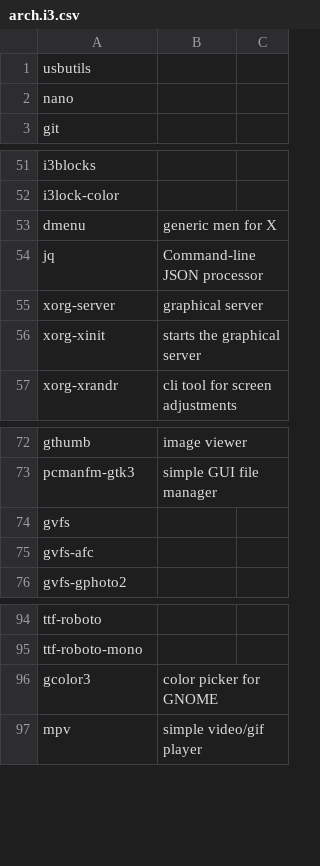
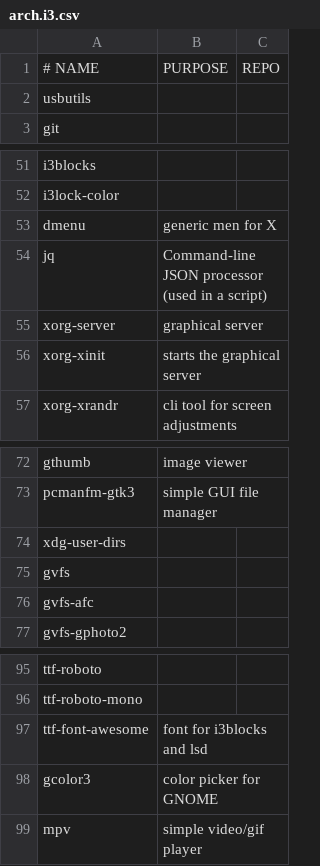
Before and after one commit to ispanos/anergos, a CSV file: programs/arch.i3.csv, drawn as a sheet; only a part is shown, gaps mark what is left out.

Commit message:
added fontawesome

```diff
--- a/programs/arch.i3.csv
+++ b/programs/arch.i3.csv
@@ -1,3 +1,3 @@
+# NAME,PURPOSE,REPO
 usbutils,,
-nano,,
 git,,
@@ -53,3 +53,3 @@ i3lock-color,,
 dmenu,generic men for X,
-jq,Command-line JSON processor,
+jq,Command-line JSON processor (used in a script),
 xorg-server,graphical server,
@@ -73,2 +73,3 @@ gthumb,image viewer,
 pcmanfm-gtk3,simple GUI file manager,
+xdg-user-dirs,,
 gvfs,,
@@ -95,2 +96,3 @@ ttf-roboto,,
 ttf-roboto-mono,,
+ttf-font-awesome,font for i3blocks and lsd,
 gcolor3,color picker for GNOME,
```
